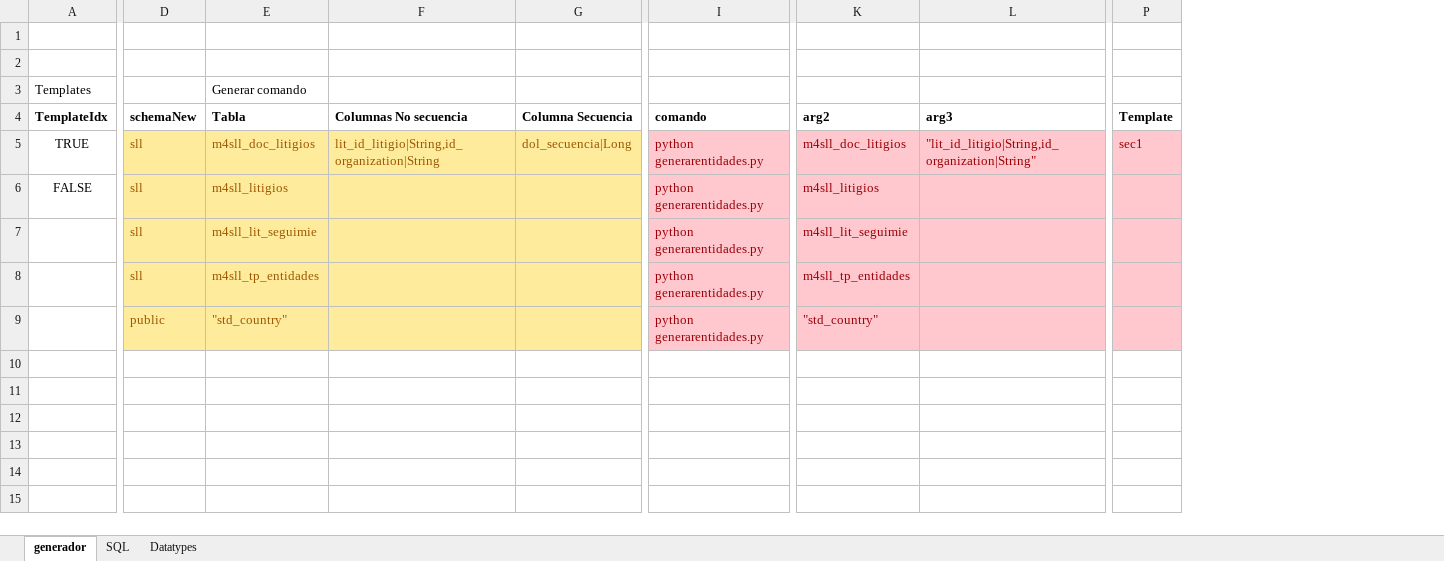
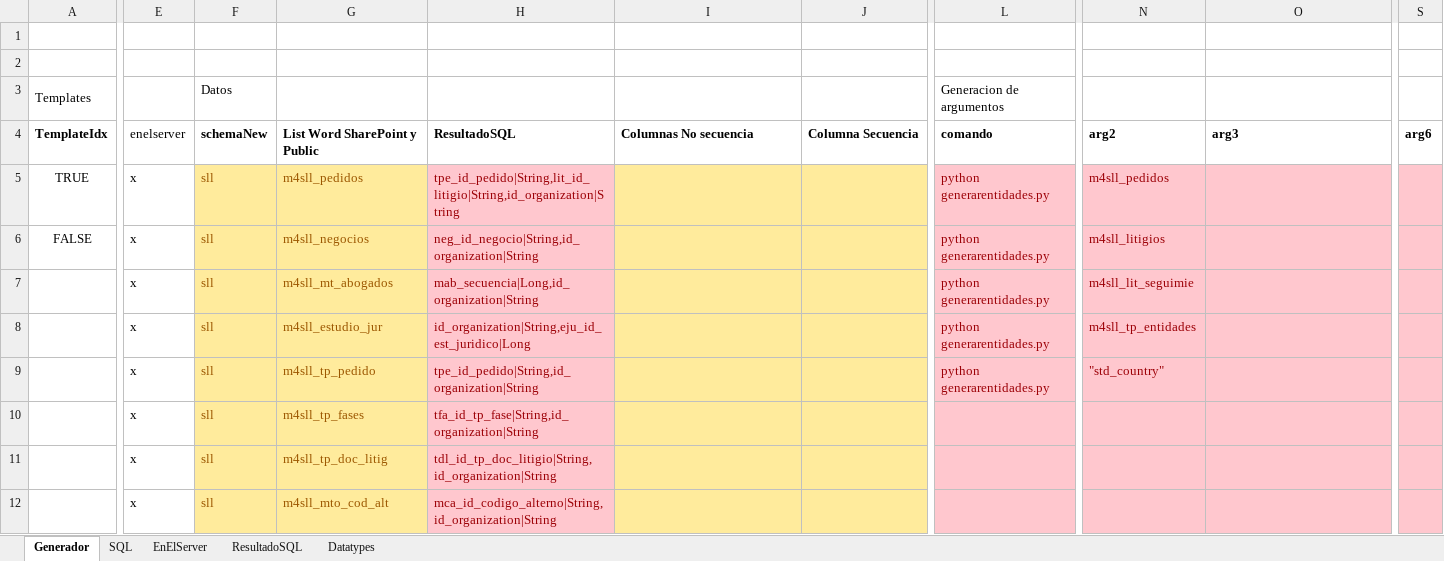
Before and after one commit to nzambrano/SLL_CLOUD, an Excel workbook: generarentidades/generarComandoPython.xlsx, sheet Generador, drawn as a sheet; only a part is shown, gaps mark what is left out; values as stored, in another font and other column widths than the file's, no borders; removed rows and columns are numbered as before the commit, all else as after; rows hold the shown columns only; the diff covers the shown part only; the diff names each change by its address in the sheet, - before the commit and + after, or states it on an @@ line.

Commit message:
arreglos menores generarentidades

```diff
--- a/generarentidades/generarComandoPython.xlsx (sheet Generador)
+++ b/generarentidades/generarComandoPython.xlsx (sheet Generador)
-sheet tab: generador
+sheet tab: Generador
+sheet tab: EnElServer
+sheet tab: ResultadoSQL
-column D, rows 4-9: schemaNew | sll | sll | sll | sll | public
-column E, rows 3-9: Generar comando | Tabla | m4sll_doc_litigios | m4sll_litigios | m4sll_lit_seguimie | m4sll_tp_entidades | "std_country"
+column E, rows 4-9: enelserver | x | x | x | x | x
+column F, rows 3-9: Datos | schemaNew | sll | sll | sll | sll | sll
+column G, rows 4-9: List Word SharePoint y Public | m4sll_pedidos | m4sll_negocios | m4sll_mt_abogados | m4sll_estudio_jur | m4sll_tp_pedido
+column H, rows 4-9: ResultadoSQL | tpe_id_pedido|String,lit_id_litigio|String,id_organization|String | neg_id_negocio|String,id_organization|String | mab_secuencia|Long,id_organization|String | id_organization|String,eju_id_est_juridico|Long | tpe_id_pedido|String,id_organization|String
-column P, rows 4-5: Template | sec1
+column S, row 4: arg6
-L3: (empty)
+L3: Generacion de argumentos
-I5: lit_id_litigio|String,id_organization|String
+I5: (empty)
-J5: dol_secuencia|Long
+J5: (empty)
-N5: m4sll_doc_litigios
+N5: m4sll_pedidos
-O5: "lit_id_litigio|String,id_organization|String"
+O5: (empty)
+row 10:  | x | sll | m4sll_tp_fases | tfa_id_tp_fase|String,id_organization|String
+row 11:  | x | sll | m4sll_tp_doc_litig | tdl_id_tp_doc_litigio|String,id_organization|String
+row 12:  | x | sll | m4sll_mto_cod_alt | mca_id_codigo_alterno|String,id_organization|String
```
Also changed, not shown: 25 added rows, 1 added column and 4 edited cells elsewhere in this sheet, sheet SQL, formulas that keep their value, 1 other file.
